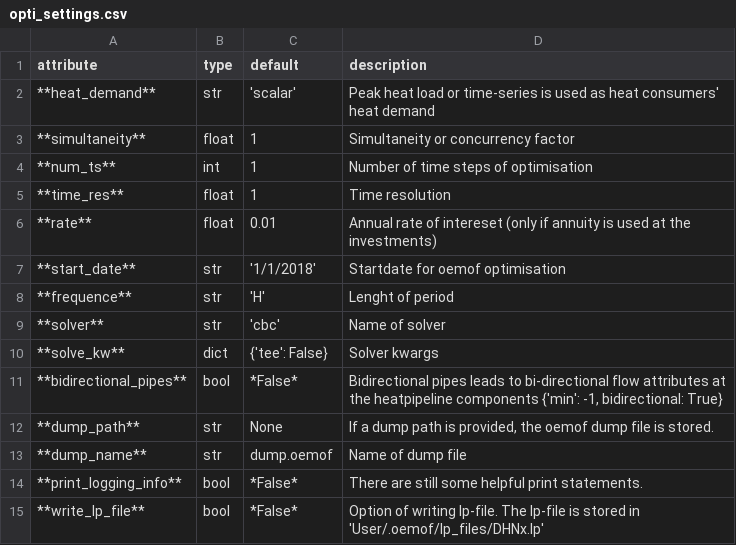
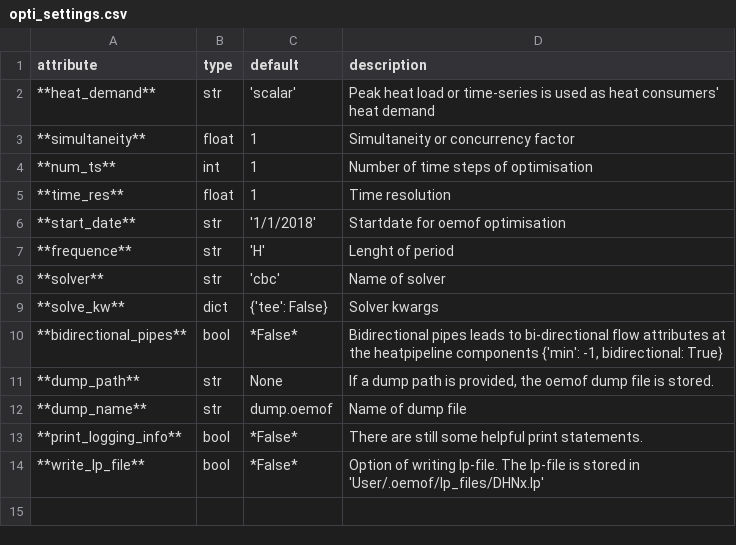
Before and after one commit to oemof/DHNx, a CSV file: docs/_static/opti_settings.csv, drawn as a sheet.

Commit message:
Remove annuity precalculation

```diff
--- a/docs/_static/opti_settings.csv
+++ b/docs/_static/opti_settings.csv
@@ -5,3 +5,2 @@ attribute,type,default,description
 **time_res**,float,1,Time resolution
-**rate**,float,0.01,Annual rate of intereset (only if annuity is used at the investments)
 **start_date**,str,'1/1/2018',Startdate for oemof optimisation
```
Also changed, not shown: 5 other files.
